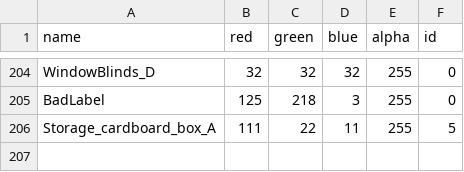
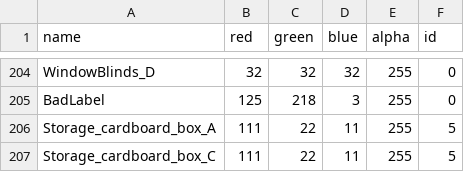
Before and after one commit to A-Nobel/HydraNew, a CSV file: kimera_semantics/kimera_semantics_ros/cfg/tesse_multiscene_office1_segmentation_mapping.csv, drawn as a sheet; only a part is shown, gaps mark what is left out; the diff names each change by its address in the sheet, - before the commit and + after, or states it on an @@ line.

```diff
--- a/kimera_semantics/kimera_semantics_ros/cfg/tesse_multiscene_office1_segmentation_mapping.csv
+++ b/kimera_semantics/kimera_semantics_ros/cfg/tesse_multiscene_office1_segmentation_mapping.csv
+row 207: Storage_cardboard_box_C | 111 | 22 | 11 | 255 | 5
```
Also changed, not shown: 2 other files.
